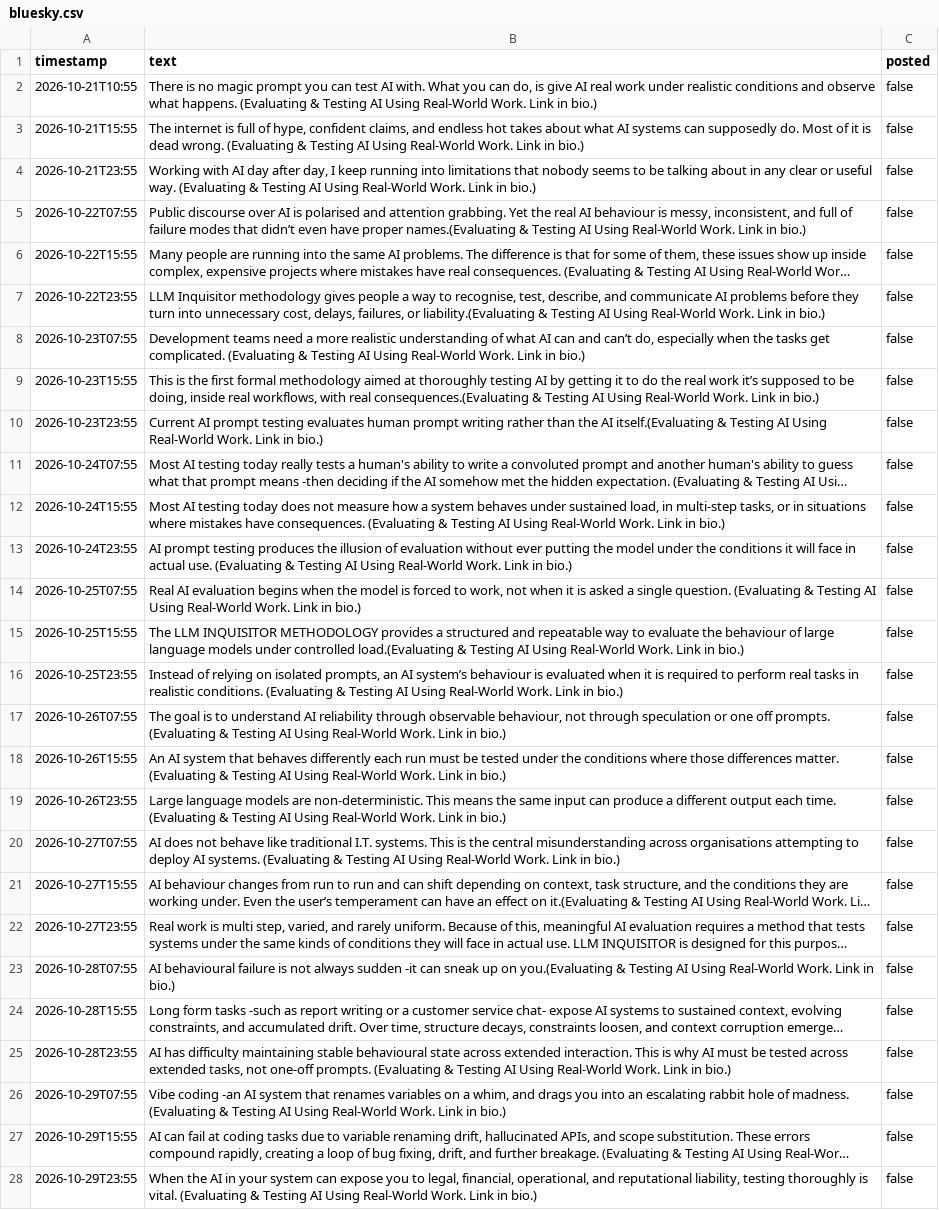
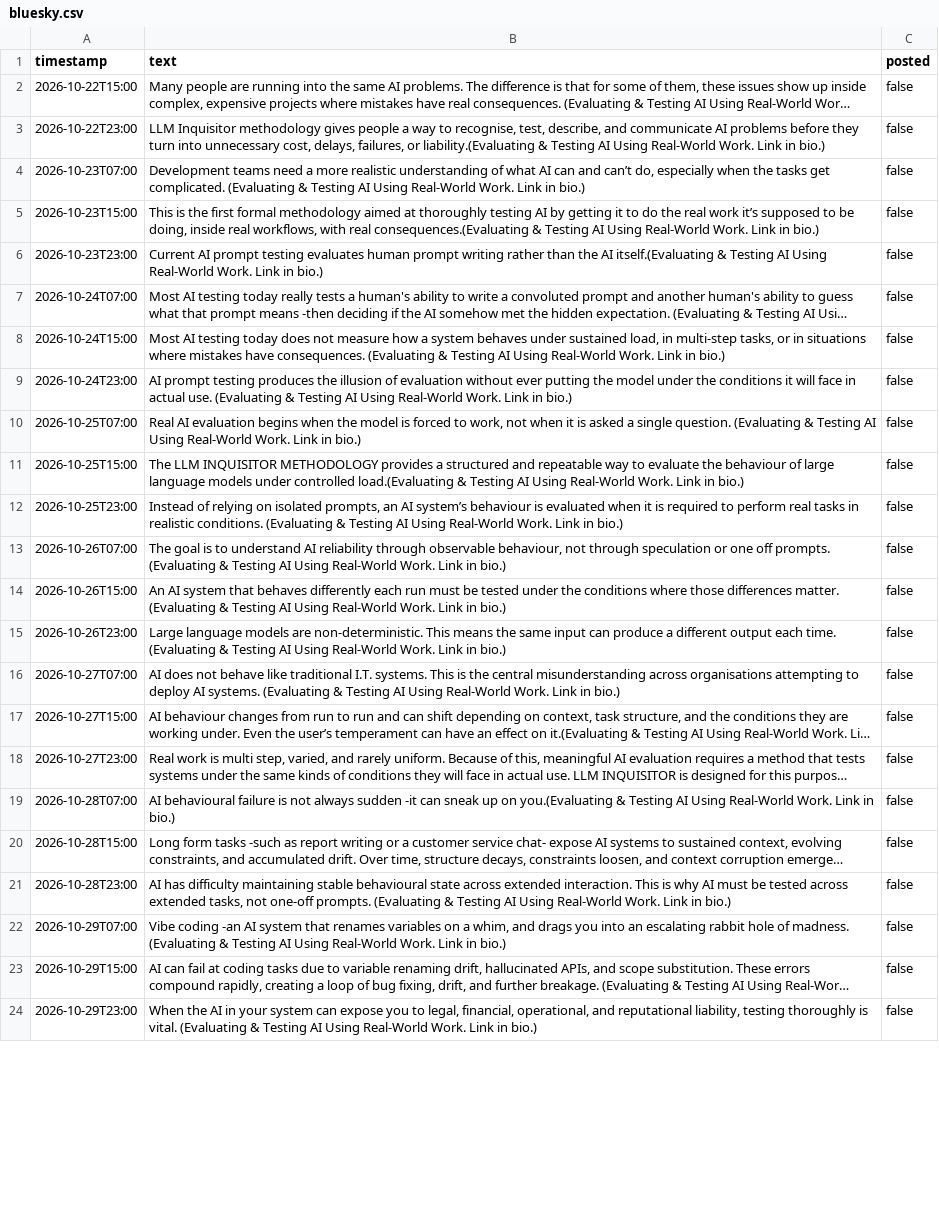
Before and after one commit to AssimilatedHuman/bluesky-scheduler, a CSV file: content/bluesky.csv, drawn as a sheet; only a part is shown; long unchanged cells end in …; removed rows and columns are numbered as before the commit, all else as after; the diff covers the shown part only; the diff names each change by its address in the sheet, - before the commit and + after, or states it on an @@ line.

Commit message:
Update bluesky.csv

```diff
--- a/content/bluesky.csv
+++ b/content/bluesky.csv
-row 2: 2026-10-21T10:55 | There is no magic prompt you can test AI with. What you can do, is give AI real work under realistic conditions and observe what happens. (Evaluating & Testing AI Using Real-World Work. Link in bio.) | false
-row 3: 2026-10-21T15:55 | The internet is full of hype, confident claims, and endless hot takes about what AI systems can supposedly do. Most of it is dead wrong. (Evaluating & Testing AI Using Real-World Work. Link in bio.) | false
-row 4: 2026-10-21T23:55 | Working with AI day after day, I keep running into limitations that nobody seems to be talking about in any clear or useful way. (Evaluating & Testing AI Using Real-World Work. Link in bio.) | false
-row 5: 2026-10-22T07:55 | Public discourse over AI is polarised and attention grabbing. Yet the real AI behaviour is messy, inconsistent, and full of failure modes that didn’t even have proper names.(Evaluating & Testing AI Using Real-World Work. Link in bio.) | false
-A2 (timestamp): 2026-10-22T15:55
+A2 (timestamp): 2026-10-22T15:00
-A3 (timestamp): 2026-10-22T23:55
+A3 (timestamp): 2026-10-22T23:00
-A4 (timestamp): 2026-10-23T07:55
+A4 (timestamp): 2026-10-23T07:00
-A5 (timestamp): 2026-10-23T15:55
+A5 (timestamp): 2026-10-23T15:00
-A6 (timestamp): 2026-10-23T23:55
+A6 (timestamp): 2026-10-23T23:00
-A7 (timestamp): 2026-10-24T07:55
+A7 (timestamp): 2026-10-24T07:00
-A8 (timestamp): 2026-10-24T15:55
+A8 (timestamp): 2026-10-24T15:00
-A9 (timestamp): 2026-10-24T23:55
+A9 (timestamp): 2026-10-24T23:00
-A10 (timestamp): 2026-10-25T07:55
+A10 (timestamp): 2026-10-25T07:00
-A11 (timestamp): 2026-10-25T15:55
+A11 (timestamp): 2026-10-25T15:00
-A12 (timestamp): 2026-10-25T23:55
+A12 (timestamp): 2026-10-25T23:00
-A13 (timestamp): 2026-10-26T07:55
+A13 (timestamp): 2026-10-26T07:00
-A14 (timestamp): 2026-10-26T15:55
+A14 (timestamp): 2026-10-26T15:00
-A15 (timestamp): 2026-10-26T23:55
+A15 (timestamp): 2026-10-26T23:00
-A16 (timestamp): 2026-10-27T07:55
+A16 (timestamp): 2026-10-27T07:00
-A17 (timestamp): 2026-10-27T15:55
+A17 (timestamp): 2026-10-27T15:00
-A18 (timestamp): 2026-10-27T23:55
+A18 (timestamp): 2026-10-27T23:00
-A19 (timestamp): 2026-10-28T07:55
+A19 (timestamp): 2026-10-28T07:00
-A20 (timestamp): 2026-10-28T15:55
+A20 (timestamp): 2026-10-28T15:00
-A21 (timestamp): 2026-10-28T23:55
+A21 (timestamp): 2026-10-28T23:00
-A22 (timestamp): 2026-10-29T07:55
+A22 (timestamp): 2026-10-29T07:00
-A23 (timestamp): 2026-10-29T15:55
+A23 (timestamp): 2026-10-29T15:00
-A24 (timestamp): 2026-10-29T23:55
+A24 (timestamp): 2026-10-29T23:00
```
Also changed, not shown: 5 edited cells elsewhere in this file.
